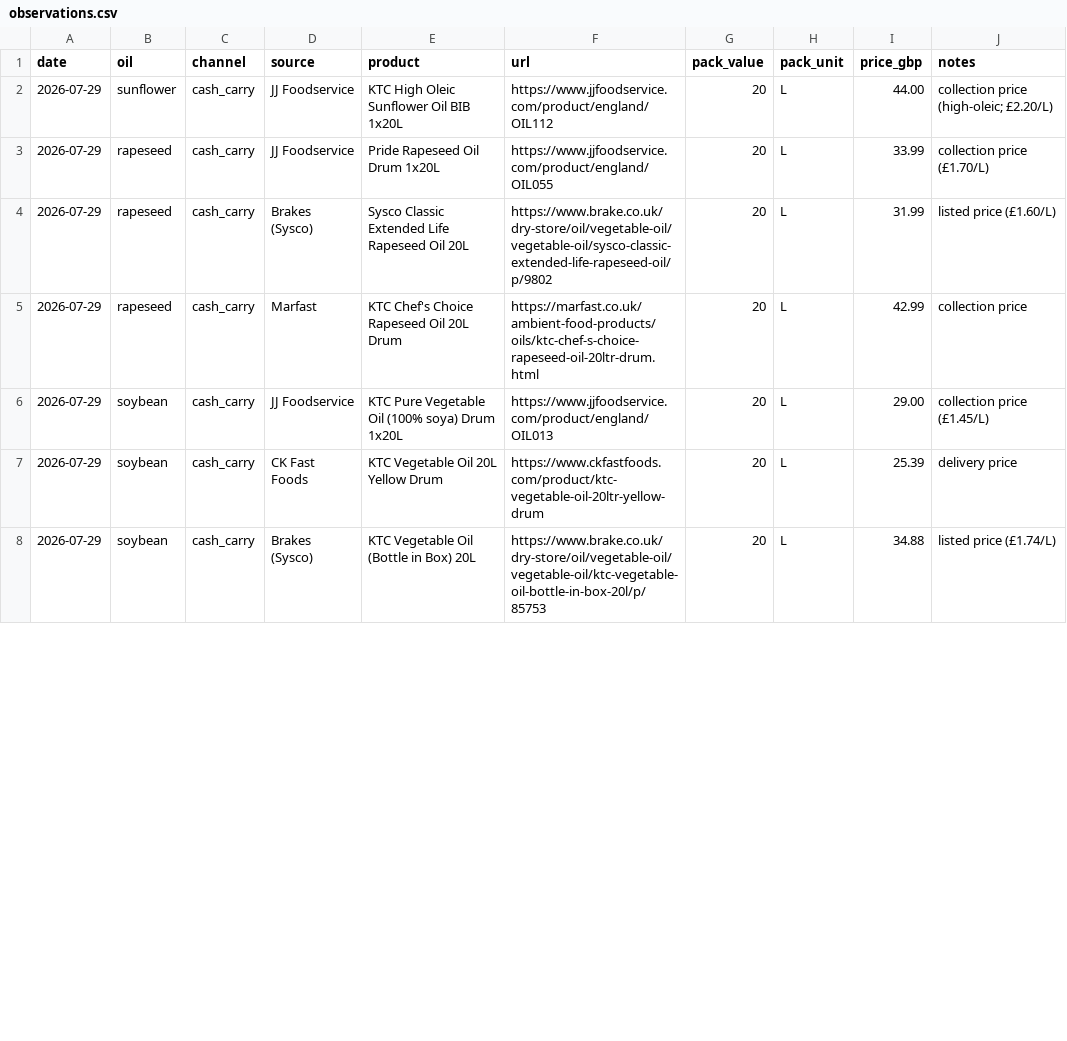
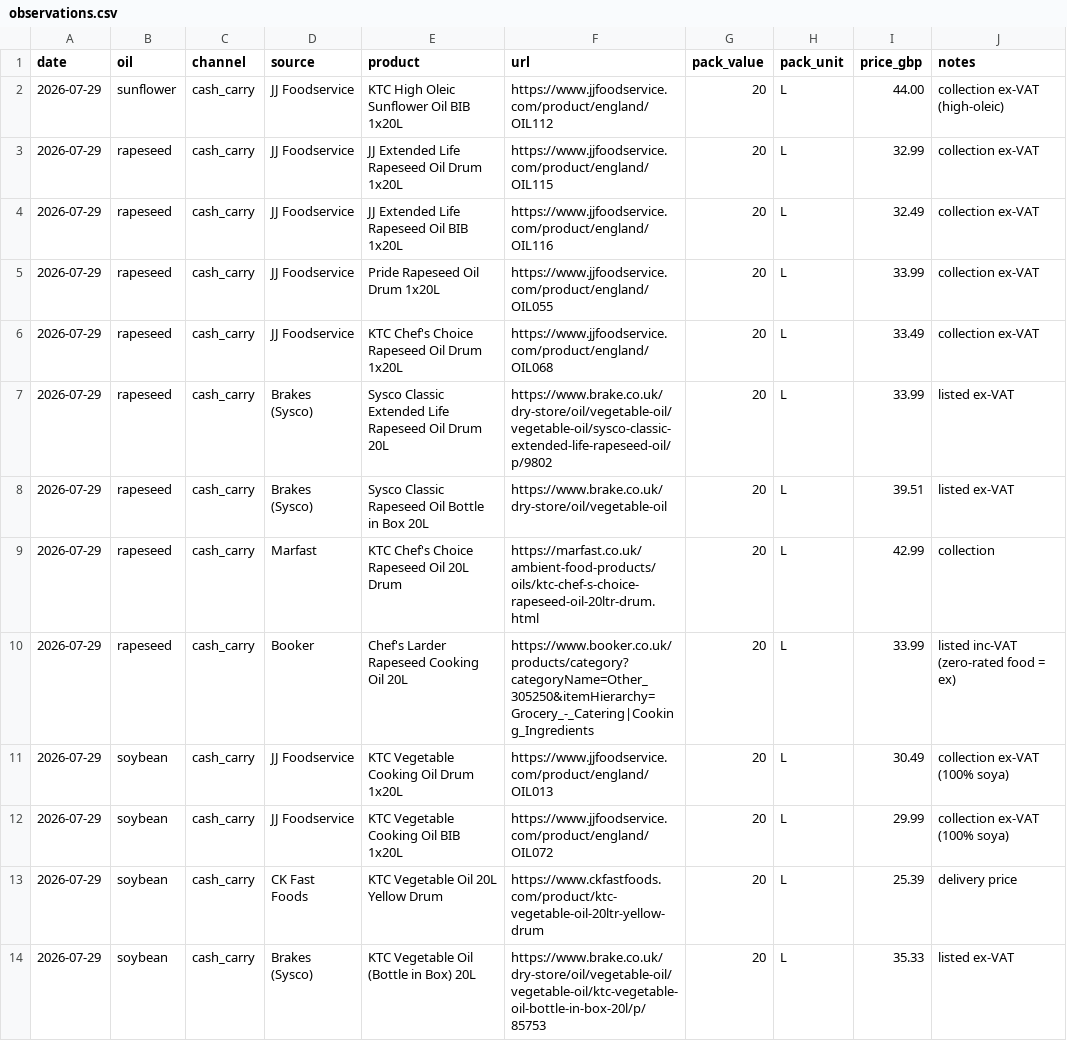
Before and after one commit to frankiebarter07-ux/Cash-n-Carry-Proxy, a CSV file: data/observations.csv, drawn as a sheet; only a part is shown; the diff covers the shown part only.

Commit message:
Add user-supplied Booker/Brakes/JJ prices; two-stage seller aggregation
- Load real prices: Booker (Chef's Larder Rapeseed 20L, KTC Veg 20L,
  Palmax 12.5kg), Brakes/Sysco (rapeseed drum+BIB, KTC veg, Palmax) and
  JJ Foodservice screenshots (multiple rapeseed/veg/palm SKUs)
- process.py: two-stage aggregation -- average a seller's products into one
  seller-price, then cross-seller mean with 2-SD outlier filter; report
  seller counts. Rapeseed & soybean now 4 sellers each
- Exclude Nortech beef dripping (20kg != 12.5kg) and ambiguous 'vegetable'
  blends (JJ/Olympic/AVR60/Super Hi-Fry); soybean = KTC Vegetable only
- VAT: UK oils/fats zero-rated, inc-VAT = ex-VAT (used as listed), documented
- Refresh products.json, sources.md, README, static + interactive dashboards

```diff
--- a/data/observations.csv
+++ b/data/observations.csv
@@ -1,8 +1,14 @@
 date,oil,channel,source,product,url,pack_value,pack_unit,price_gbp,notes
-2026-07-29,sunflower,cash_carry,JJ Foodservice,KTC High Oleic Sunflower Oil BIB 1x20L,https://www.jjfoodservice.com/product/england/OIL112,20,L,44.00,collection price (high-oleic; £2.20/L)
-2026-07-29,rapeseed,cash_carry,JJ Foodservice,Pride Rapeseed Oil Drum 1x20L,https://www.jjfoodservice.com/product/england/OIL055,20,L,33.99,collection price (£1.70/L)
-2026-07-29,rapeseed,cash_carry,Brakes (Sysco),Sysco Classic Extended Life Rapeseed Oil 20L,https://www.brake.co.uk/dry-store/oil/vegetable-oil/vegetable-oil/sysco-classic-extended-life-rapeseed-oil/p/9802,20,L,31.99,listed price (£1.60/L)
-2026-07-29,rapeseed,cash_carry,Marfast,KTC Chef's Choice Rapeseed Oil 20L Drum,https://marfast.co.uk/ambient-food-products/oils/ktc-chef-s-choice-rapeseed-oil-20ltr-drum.html,20,L,42.99,collection price
-2026-07-29,soybean,cash_carry,JJ Foodservice,KTC Pure Vegetable Oil (100% soya) Drum 1x20L,https://www.jjfoodservice.com/product/england/OIL013,20,L,29.00,collection price (£1.45/L)
+2026-07-29,sunflower,cash_carry,JJ Foodservice,KTC High Oleic Sunflower Oil BIB 1x20L,https://www.jjfoodservice.com/product/england/OIL112,20,L,44.00,collection ex-VAT (high-oleic)
+2026-07-29,rapeseed,cash_carry,JJ Foodservice,JJ Extended Life Rapeseed Oil Drum 1x20L,https://www.jjfoodservice.com/product/england/OIL115,20,L,32.99,collection ex-VAT
+2026-07-29,rapeseed,cash_carry,JJ Foodservice,JJ Extended Life Rapeseed Oil BIB 1x20L,https://www.jjfoodservice.com/product/england/OIL116,20,L,32.49,collection ex-VAT
+2026-07-29,rapeseed,cash_carry,JJ Foodservice,Pride Rapeseed Oil Drum 1x20L,https://www.jjfoodservice.com/product/england/OIL055,20,L,33.99,collection ex-VAT
+2026-07-29,rapeseed,cash_carry,JJ Foodservice,KTC Chef's Choice Rapeseed Oil Drum 1x20L,https://www.jjfoodservice.com/product/england/OIL068,20,L,33.49,collection ex-VAT
+2026-07-29,rapeseed,cash_carry,Brakes (Sysco),Sysco Classic Extended Life Rapeseed Oil Drum 20L,https://www.brake.co.uk/dry-store/oil/vegetable-oil/vegetable-oil/sysco-classic-extended-life-rapeseed-oil/p/9802,20,L,33.99,listed ex-VAT
+2026-07-29,rapeseed,cash_carry,Brakes (Sysco),Sysco Classic Rapeseed Oil Bottle in Box 20L,https://www.brake.co.uk/dry-store/oil/vegetable-oil,20,L,39.51,listed ex-VAT
+2026-07-29,rapeseed,cash_carry,Marfast,KTC Chef's Choice Rapeseed Oil 20L Drum,https://marfast.co.uk/ambient-food-products/oils/ktc-chef-s-choice-rapeseed-oil-20ltr-drum.html,20,L,42.99,collection
+2026-07-29,rapeseed,cash_carry,Booker,Chef's Larder Rapeseed Cooking Oil 20L,https://www.booker.co.uk/products/category?categoryName=Other_305250&itemHierarchy=Grocery_-_Catering|Cooking_Ingredients,20,L,33.99,listed inc-VAT (zero-rated food = ex)
+2026-07-29,soybean,cash_carry,JJ Foodservice,KTC Vegetable Cooking Oil Drum 1x20L,https://www.jjfoodservice.com/product/england/OIL013,20,L,30.49,collection ex-VAT (100% soya)
+2026-07-29,soybean,cash_carry,JJ Foodservice,KTC Vegetable Cooking Oil BIB 1x20L,https://www.jjfoodservice.com/product/england/OIL072,20,L,29.99,collection ex-VAT (100% soya)
 2026-07-29,soybean,cash_carry,CK Fast Foods,KTC Vegetable Oil 20L Yellow Drum,https://www.ckfastfoods.com/product/ktc-vegetable-oil-20ltr-yellow-drum,20,L,25.39,delivery price
-2026-07-29,soybean,cash_carry,Brakes (Sysco),KTC Vegetable Oil (Bottle in Box) 20L,https://www.brake.co.uk/dry-store/oil/vegetable-oil/vegetable-oil/ktc-vegetable-oil-bottle-in-box-20l/p/85753,20,L,34.88,listed price (£1.74/L)
+2026-07-29,soybean,cash_carry,Brakes (Sysco),KTC Vegetable Oil (Bottle in Box) 20L,https://www.brake.co.uk/dry-store/oil/vegetable-oil/vegetable-oil/ktc-vegetable-oil-bottle-in-box-20l/p/85753,20,L,35.33,listed ex-VAT
```
Also changed, not shown: 2 added rows and 12 edited cells elsewhere in this file, 7 other files.
